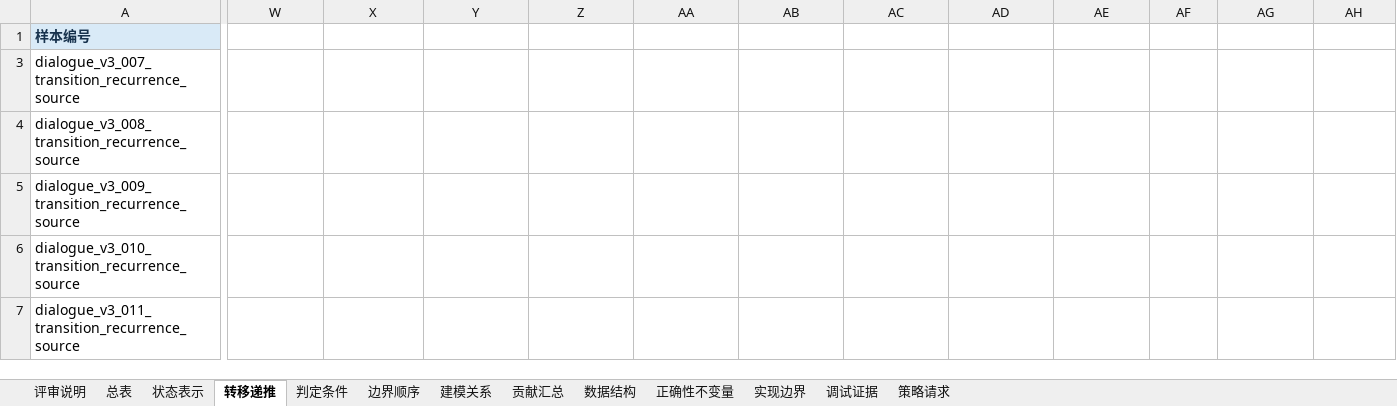
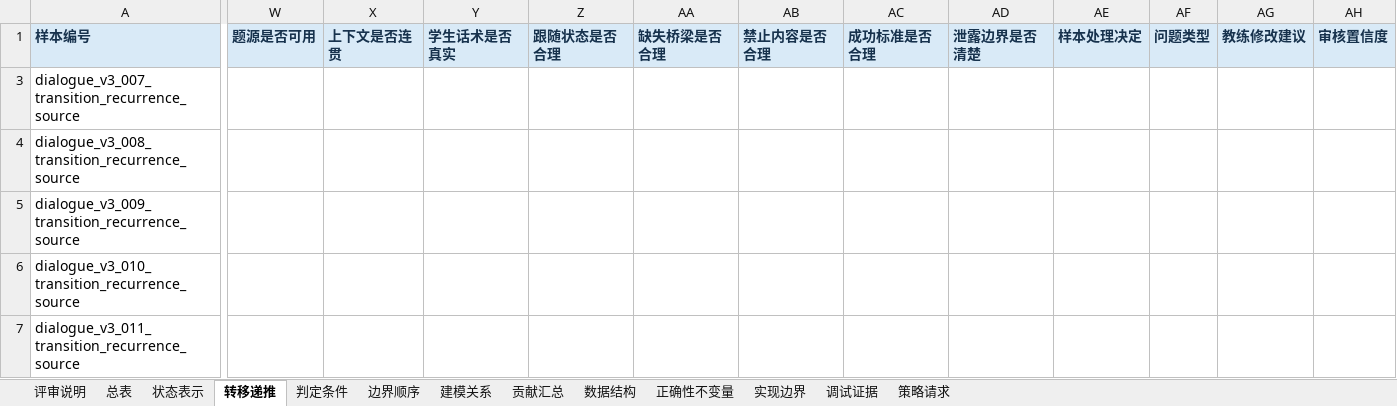
Before and after one commit to Zrolo/my_agent_project, an Excel workbook: agent_learning/03_noi_agent/docs/research/dialogue_state_v3_50_source_and_case_review.zh.xlsx, sheet 转移递推, drawn as a sheet; only a part is shown, gaps mark what is left out; values as stored, in another font and other column widths than the file's, no borders; the diff names each change by its address in the sheet, - before the commit and + after, or states it on an @@ line.

```diff
--- a/agent_learning/03_noi_agent/docs/research/dialogue_state_v3_50_source_and_case_review.zh.xlsx (sheet 转移递推)
+++ b/agent_learning/03_noi_agent/docs/research/dialogue_state_v3_50_source_and_case_review.zh.xlsx (sheet 转移递推)
-W1: (empty)
+W1: 题源是否可用
-W1:AH1 fill: none
+W1:AH1 fill: #D9EAF7
-X1: (empty)
+X1: 上下文是否连贯
-Y1: (empty)
+Y1: 学生话术是否真实
-Z1: (empty)
+Z1: 跟随状态是否合理
-AA1: (empty)
+AA1: 缺失桥梁是否合理
-AB1: (empty)
+AB1: 禁止内容是否合理
-AC1: (empty)
+AC1: 成功标准是否合理
-AD1: (empty)
+AD1: 泄露边界是否清楚
-AE1: (empty)
+AE1: 样本处理决定
-AF1: (empty)
+AF1: 问题类型
-AG1: (empty)
+AG1: 教练修改建议
-AH1: (empty)
+AH1: 审核置信度
```
Also changed, not shown: sheet 策略请求, sheet 贡献汇总, sheet 判定条件, sheet 调试证据, sheet 实现边界, sheet 建模关系, 6 more sheets, hidden cells, agent_learning/03_noi_agent/docs/research/dialogue_state_v3_50_source_and_case_review.en.xlsx, 6 other files.
